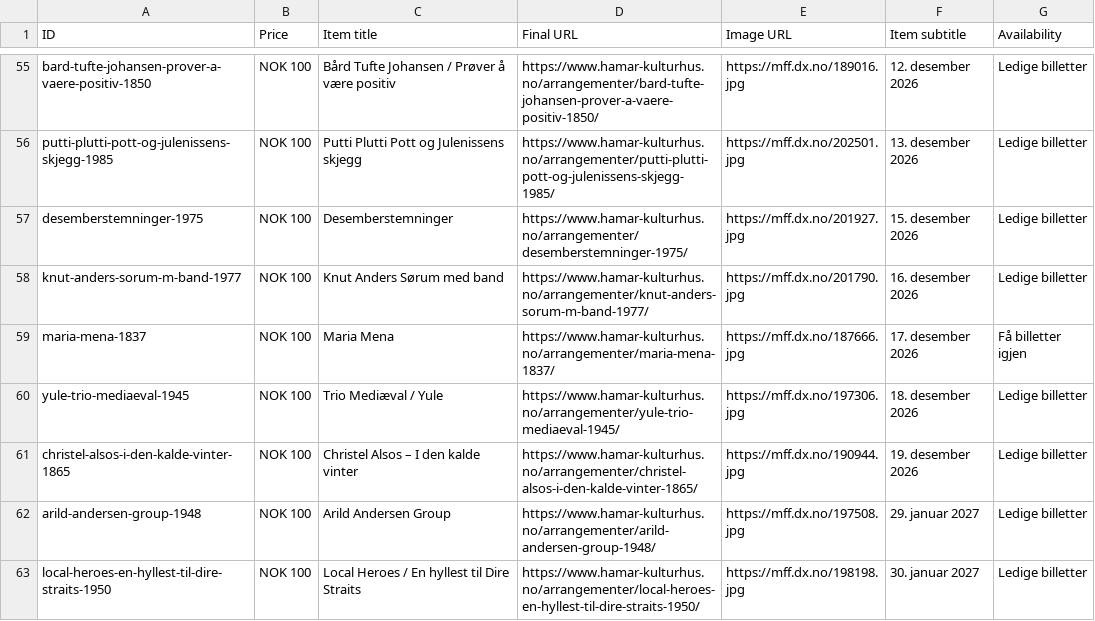
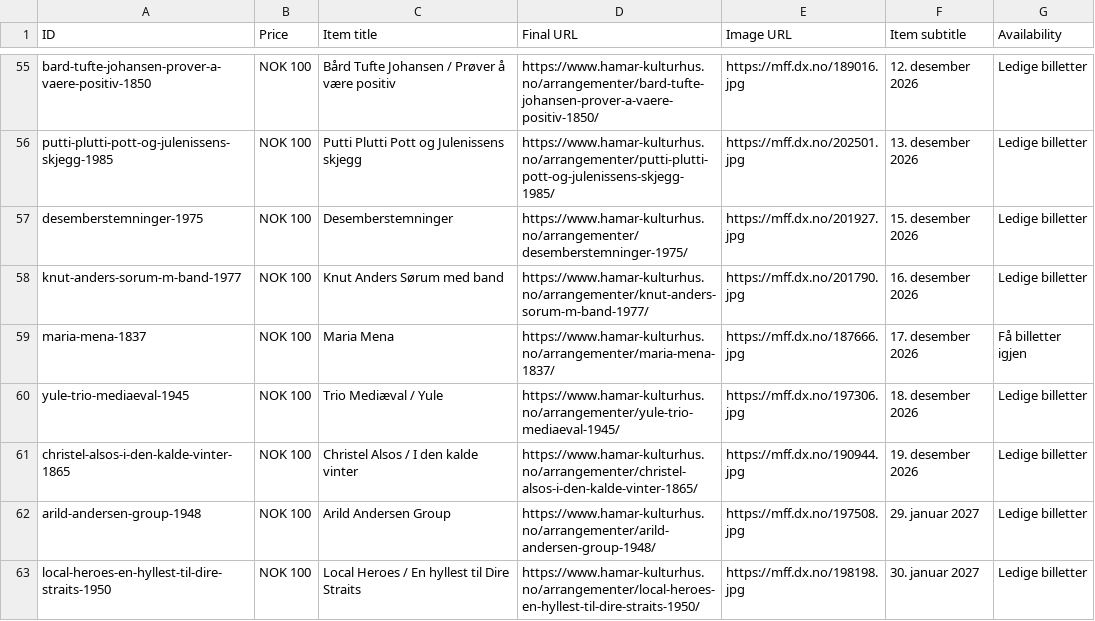
Before and after one commit to opmthomassen/hamar, a CSV file: google.csv, drawn as a sheet; only a part is shown, gaps mark what is left out.

```diff
--- a/google.csv
+++ b/google.csv
@@ -60,3 +60,3 @@ maria-mena-1837,NOK 100,Maria Mena,https://www.hamar-kulturhus.no/arrangementer/
 yule-trio-mediaeval-1945,NOK 100,Trio Mediæval / Yule,https://www.hamar-kulturhus.no/arrangementer/yule-trio-mediaeval-1945/,https://mff.dx.no/197306.jpg,18. desember 2026,Ledige billetter
-christel-alsos-i-den-kalde-vinter-1865,NOK 100,Christel Alsos – I den kalde vinter,https://www.hamar-kulturhus.no/arrangementer/christel-alsos-i-den-kalde-vinter-1865/,https://mff.dx.no/190944.jpg,19. desember 2026,Ledige billetter
+christel-alsos-i-den-kalde-vinter-1865,NOK 100,Christel Alsos / I den kalde vinter,https://www.hamar-kulturhus.no/arrangementer/christel-alsos-i-den-kalde-vinter-1865/,https://mff.dx.no/190944.jpg,19. desember 2026,Ledige billetter
 arild-andersen-group-1948,NOK 100,Arild Andersen Group,https://www.hamar-kulturhus.no/arrangementer/arild-andersen-group-1948/,https://mff.dx.no/197508.jpg,29. januar 2027,Ledige billetter
```
Also changed, not shown: meta.csv.
